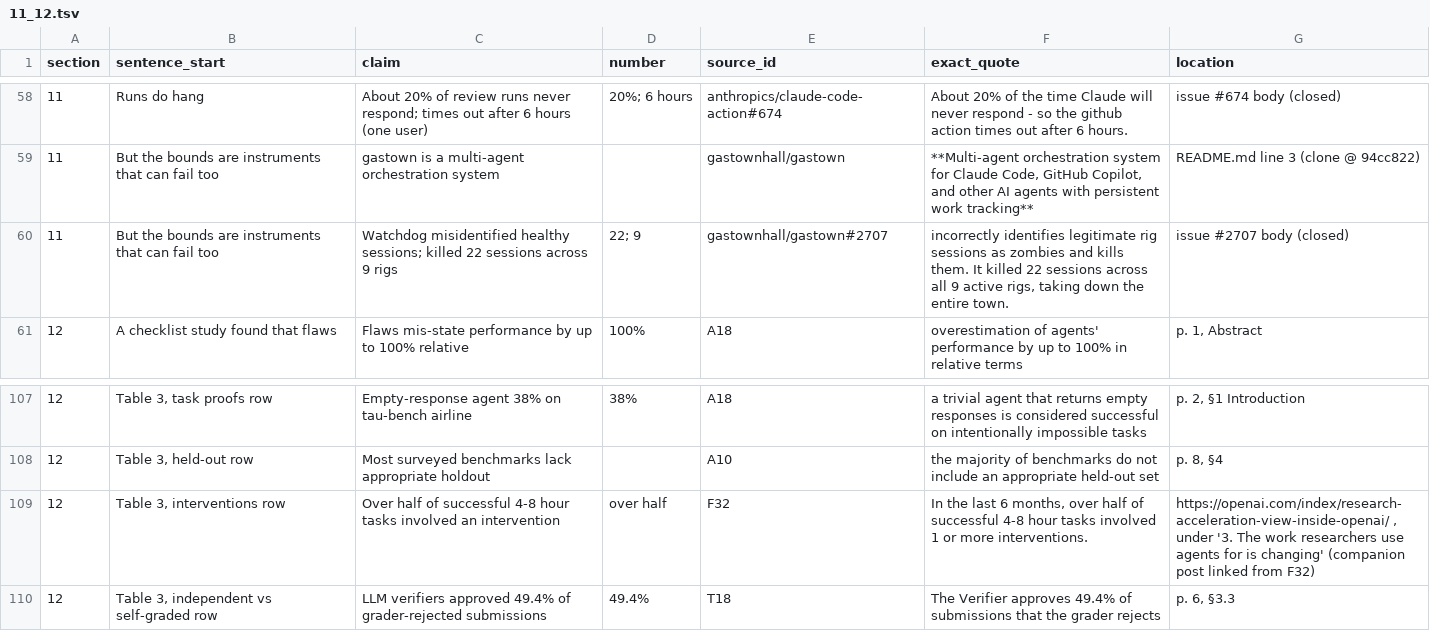
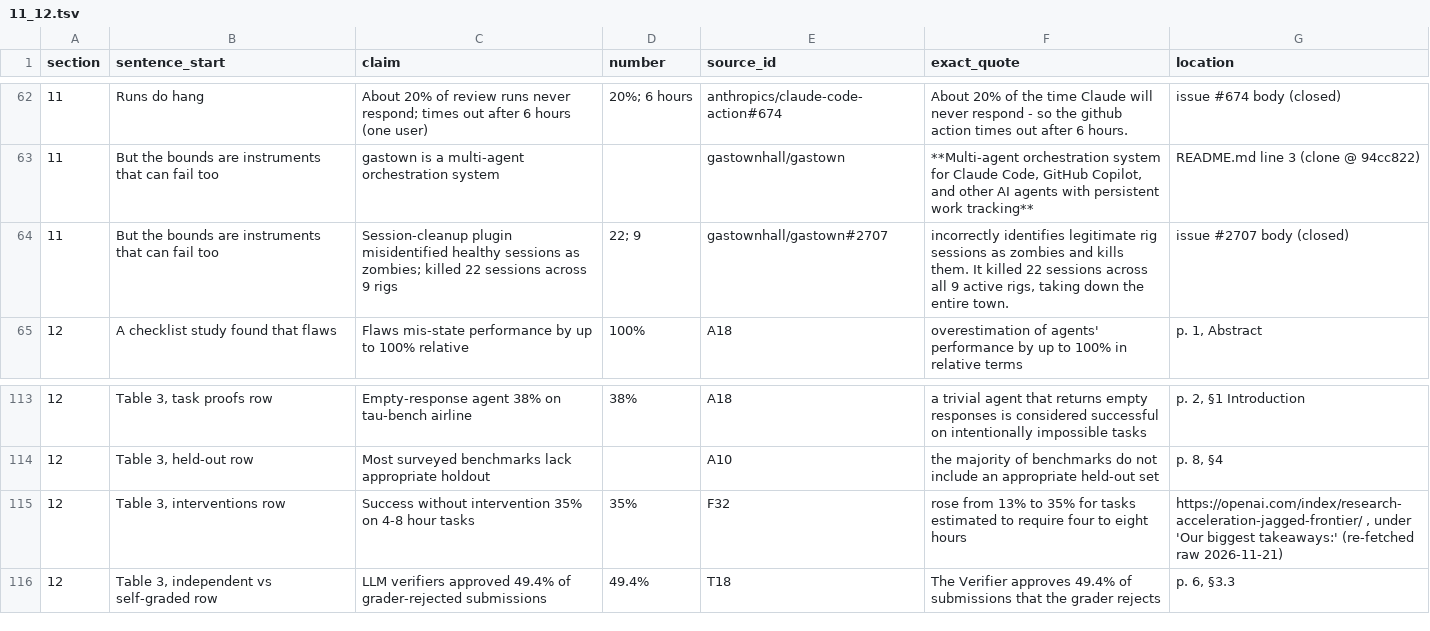
Before and after one commit to sharifamlani/autonomous, a TSV file: literature/review/ledger/11_12.tsv, drawn as a sheet; only a part is shown, gaps mark what is left out; the diff covers the shown part only.

```diff
--- a/literature/review/ledger/11_12.tsv
+++ b/literature/review/ledger/11_12.tsv
@@ -59,3 +63,3 @@ section	sentence_start	claim	number	source_id	exact_quote	location
 11	But the bounds are instruments that can fail too	gastown is a multi-agent orchestration system		gastownhall/gastown	**Multi-agent orchestration system for Claude Code, GitHub Copilot, and other AI agents with persistent work tracking**	README.md line 3 (clone @ 94cc822)
-11	But the bounds are instruments that can fail too	Watchdog misidentified healthy sessions; killed 22 sessions across 9 rigs	22; 9	gastownhall/gastown#2707	incorrectly identifies legitimate rig sessions as zombies and kills them. It killed 22 sessions across all 9 active rigs, taking down the entire town.	issue #2707 body (closed)
+11	But the bounds are instruments that can fail too	Session-cleanup plugin misidentified healthy sessions as zombies; killed 22 sessions across 9 rigs	22; 9	gastownhall/gastown#2707	incorrectly identifies legitimate rig sessions as zombies and kills them. It killed 22 sessions across all 9 active rigs, taking down the entire town.	issue #2707 body (closed)
 12	A checklist study found that flaws	Flaws mis-state performance by up to 100% relative	100%	A18	overestimation of agents' performance by up to 100% in relative terms	p. 1, Abstract
@@ -108,3 +114,3 @@ section	sentence_start	claim	number	source_id	exact_quote	location
 12	Table 3, held-out row	Most surveyed benchmarks lack appropriate holdout		A10	the majority of benchmarks do not include an appropriate held-out set	p. 8, §4
-12	Table 3, interventions row	Over half of successful 4-8 hour tasks involved an intervention	over half	F32	In the last 6 months, over half of successful 4-8 hour tasks involved 1 or more interventions.	https://openai.com/index/research-acceleration-view-inside-openai/ , under '3. The work researchers use agents for is changing' (companion post linked from F32)
+12	Table 3, interventions row	Success without intervention 35% on 4-8 hour tasks	35%	F32	rose from 13% to 35% for tasks estimated to require four to eight hours	https://openai.com/index/research-acceleration-jagged-frontier/ , under 'Our biggest takeaways:' (re-fetched raw 2026-11-21)
 12	Table 3, independent vs self-graded row	LLM verifiers approved 49.4% of grader-rejected submissions	49.4%	T18	The Verifier approves 49.4% of submissions that the grader rejects	p. 6, §3.3
```
Also changed, not shown: 7 added rows, 1 removed row and 12 edited cells elsewhere in this file, literature/review/ledger/09_10.tsv, 5 other files.
